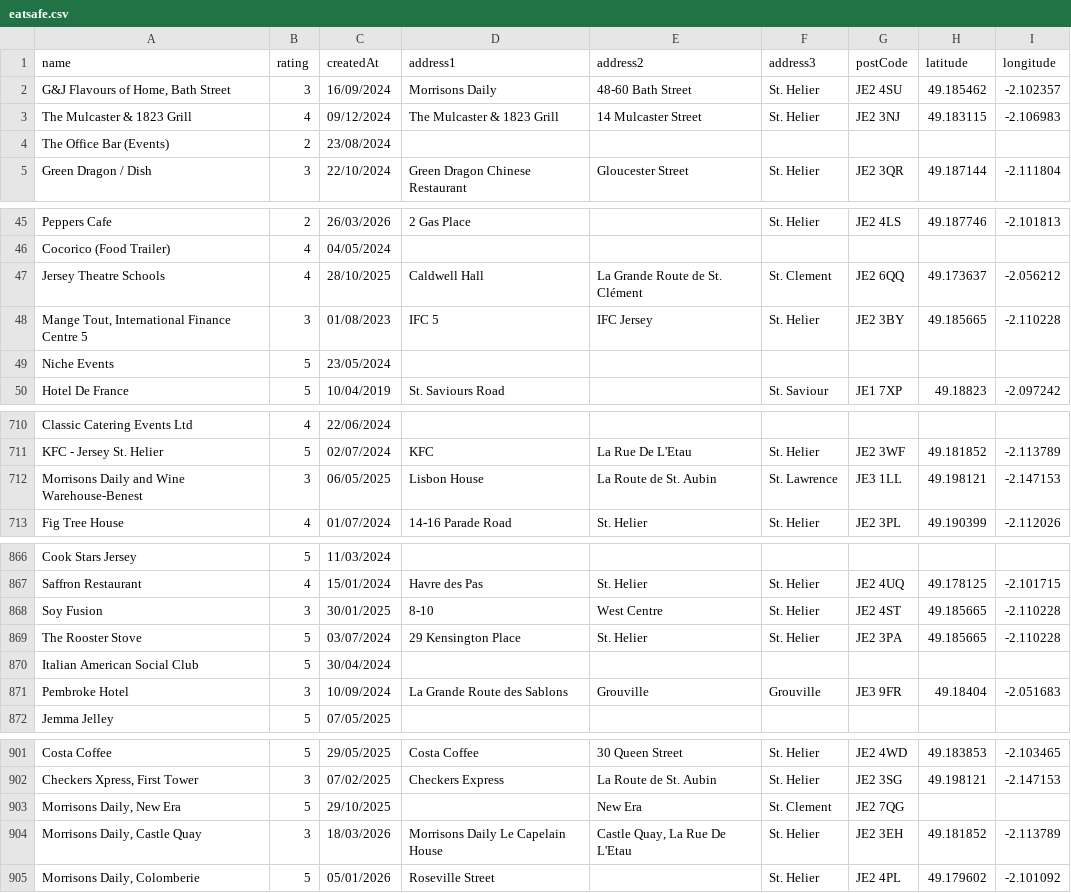
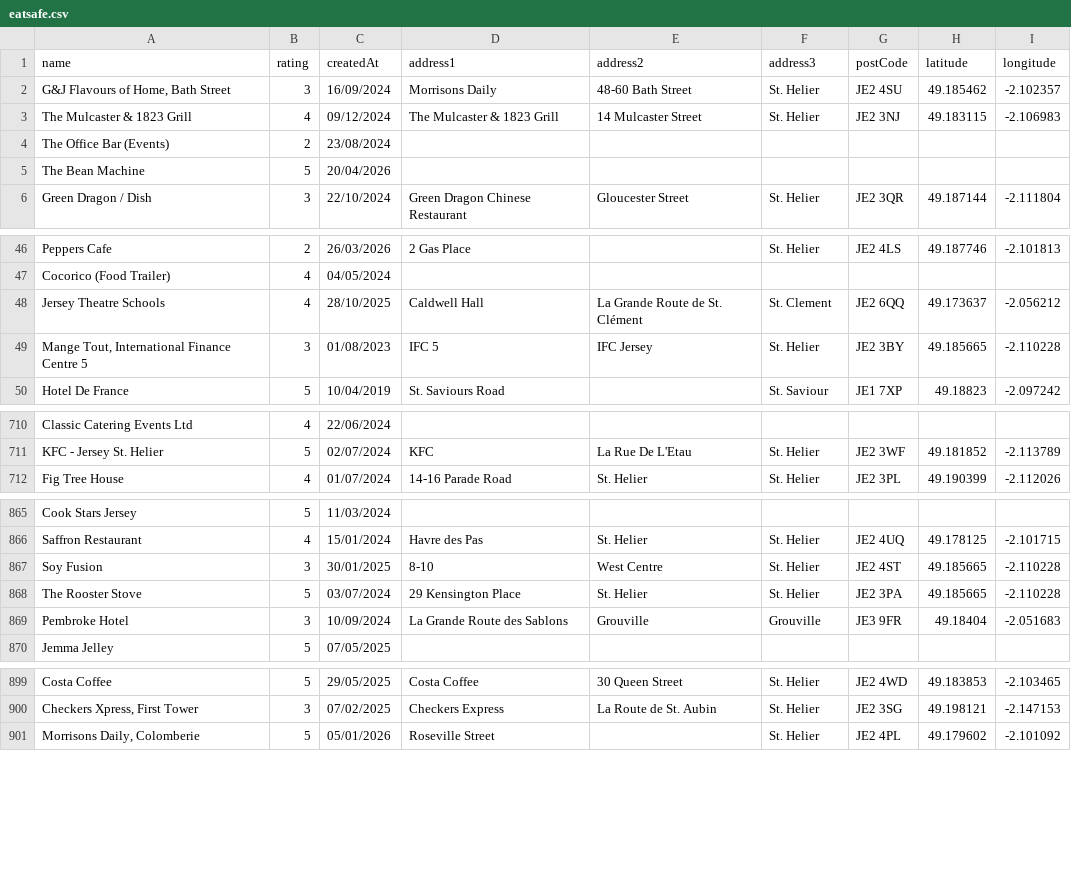
Before and after one commit to glitchjsy/opendata-downloads, a CSV file: data/eatsafe/eatsafe.csv, drawn as a sheet; only a part is shown, gaps mark what is left out; removed rows and columns are numbered as before the commit, all else as after; the diff covers the shown part only; the diff names each change by its address in the sheet, - before the commit and + after, or states it on an @@ line.

```diff
--- a/data/eatsafe/eatsafe.csv
+++ b/data/eatsafe/eatsafe.csv
+row 5: The Bean Machine | 5 | 20/04/2026
-row 49: Niche Events | 5 | 23/05/2024
-row 712: Morrisons Daily and Wine Warehouse-Benest | 3 | 06/05/2025 | Lisbon House | La Route de St. Aubin | St. Lawrence | JE3 1LL | 49.198121 | -2.147153
-row 870: Italian American Social Club | 5 | 30/04/2024
-row 903: Morrisons Daily, New Era | 5 | 29/10/2025 |  | New Era | St. Clement | JE2 7QG
-row 904: Morrisons Daily, Castle Quay | 3 | 18/03/2026 | Morrisons Daily Le Capelain House | Castle Quay, La Rue De L'Etau | St. Helier | JE2 3EH | 49.181852 | -2.113789
```
Also changed, not shown: 2 added rows and 2 edited cells elsewhere in this file, 4 other files.
